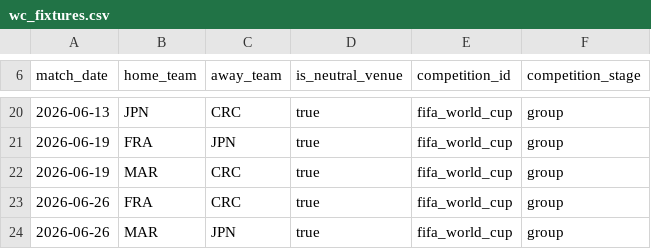
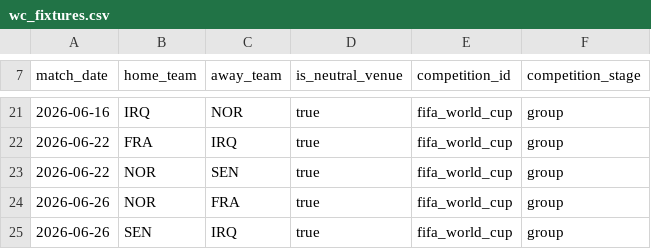
Before and after one commit to loganravin4/Premalytics, a CSV file: data-pipeline/data/static/examples/wc_fixtures.csv, drawn as a sheet; only a part is shown, gaps mark what is left out; the diff covers the shown part only.

```diff
--- a/data-pipeline/data/static/examples/wc_fixtures.csv
+++ b/data-pipeline/data/static/examples/wc_fixtures.csv
@@ -20,5 +21,5 @@ match_date,home_team,away_team,is_neutral_venue,competition_id,competition_stage
-2026-06-13,JPN,CRC,true,fifa_world_cup,group
-2026-06-19,FRA,JPN,true,fifa_world_cup,group
-2026-06-19,MAR,CRC,true,fifa_world_cup,group
-2026-06-26,FRA,CRC,true,fifa_world_cup,group
-2026-06-26,MAR,JPN,true,fifa_world_cup,group
+2026-06-16,IRQ,NOR,true,fifa_world_cup,group
+2026-06-22,FRA,IRQ,true,fifa_world_cup,group
+2026-06-22,NOR,SEN,true,fifa_world_cup,group
+2026-06-26,NOR,FRA,true,fifa_world_cup,group
+2026-06-26,SEN,IRQ,true,fifa_world_cup,group
```
Also changed, not shown: 4 added rows, 3 removed rows and 24 edited cells elsewhere in this file, data-pipeline/data/static/team_map_intl.csv.
